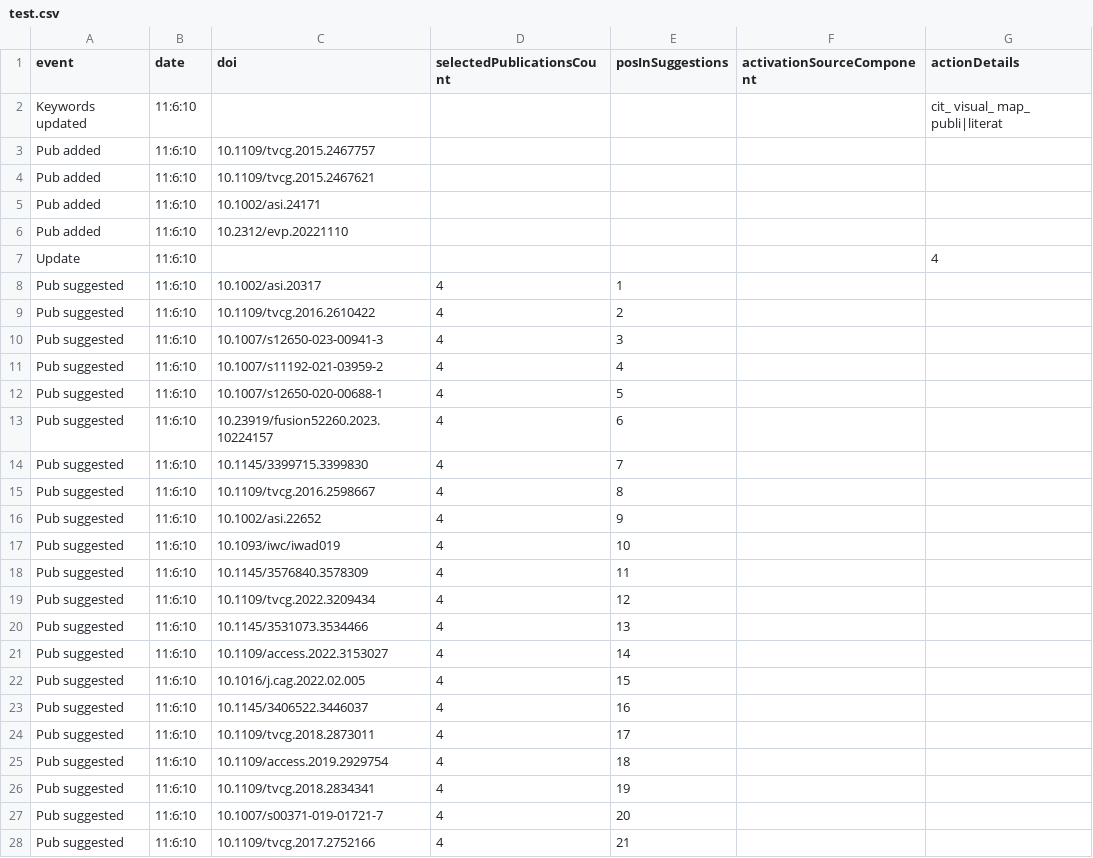
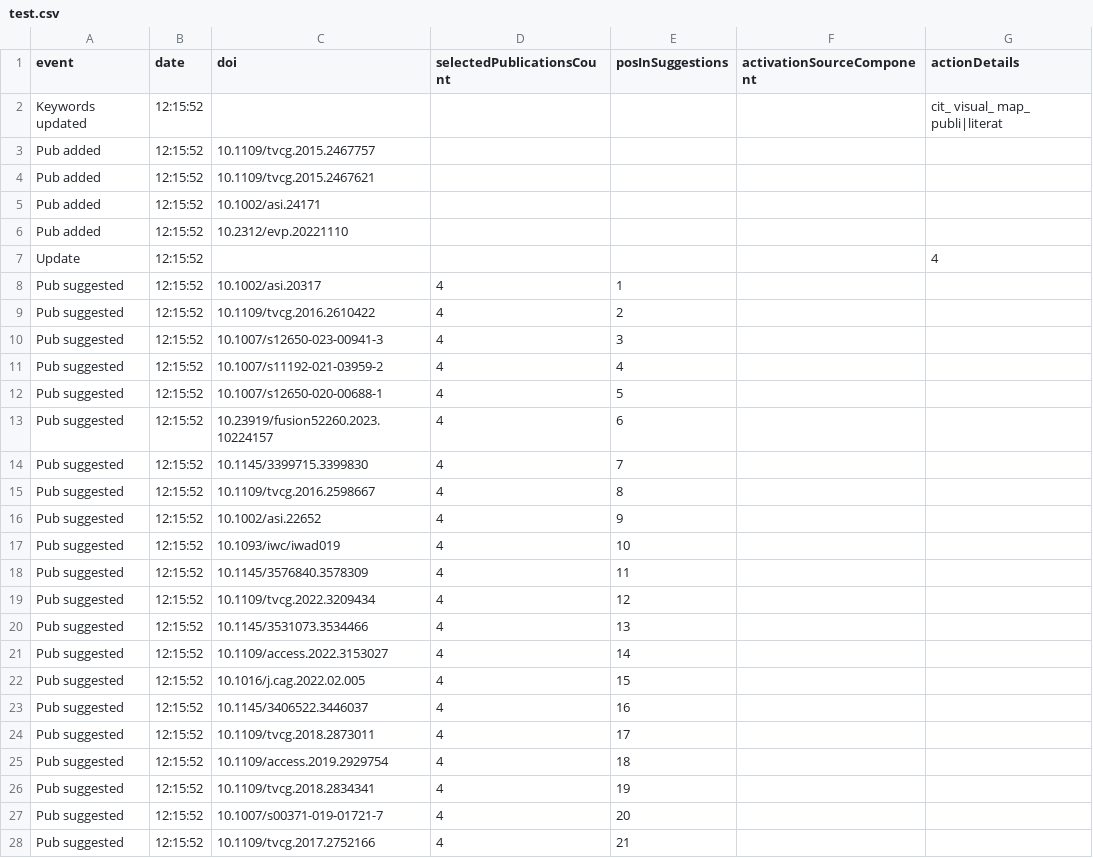
Before and after one commit to SolRabs/pure-vis, a CSV file: data/test.csv, drawn as a sheet; only a part is shown; the diff covers the shown part only.

```diff
--- a/data/test.csv
+++ b/data/test.csv
@@ -1,28 +1,28 @@
 event,date,doi,selectedPublicationsCount,posInSuggestions,activationSourceComponent,actionDetails
-Keywords updated,11:6:10,,,,,cit_ visual_ map_ publi|literat
-Pub added,11:6:10,10.1109/tvcg.2015.2467757,,,
-Pub added,11:6:10,10.1109/tvcg.2015.2467621,,,
-Pub added,11:6:10,10.1002/asi.24171,,,
-Pub added,11:6:10,10.2312/evp.20221110,,,
-Update,11:6:10,,,,,4
-Pub suggested,11:6:10,10.1002/asi.20317,4,1,
-Pub suggested,11:6:10,10.1109/tvcg.2016.2610422,4,2,
-Pub suggested,11:6:10,10.1007/s12650-023-00941-3,4,3,
-Pub suggested,11:6:10,10.1007/s11192-021-03959-2,4,4,
-Pub suggested,11:6:10,10.1007/s12650-020-00688-1,4,5,
-Pub suggested,11:6:10,10.23919/fusion52260.2023.10224157,4,6,
-Pub suggested,11:6:10,10.1145/3399715.3399830,4,7,
-Pub suggested,11:6:10,10.1109/tvcg.2016.2598667,4,8,
-Pub suggested,11:6:10,10.1002/asi.22652,4,9,
-Pub suggested,11:6:10,10.1093/iwc/iwad019,4,10,
-Pub suggested,11:6:10,10.1145/3576840.3578309,4,11,
-Pub suggested,11:6:10,10.1109/tvcg.2022.3209434,4,12,
-Pub suggested,11:6:10,10.1145/3531073.3534466,4,13,
-Pub suggested,11:6:10,10.1109/access.2022.3153027,4,14,
-Pub suggested,11:6:10,10.1016/j.cag.2022.02.005,4,15,
-Pub suggested,11:6:10,10.1145/3406522.3446037,4,16,
-Pub suggested,11:6:10,10.1109/tvcg.2018.2873011,4,17,
-Pub suggested,11:6:10,10.1109/access.2019.2929754,4,18,
-Pub suggested,11:6:10,10.1109/tvcg.2018.2834341,4,19,
-Pub suggested,11:6:10,10.1007/s00371-019-01721-7,4,20,
-Pub suggested,11:6:10,10.1109/tvcg.2017.2752166,4,21,
+Keywords updated,12:15:52,,,,,cit_ visual_ map_ publi|literat
+Pub added,12:15:52,10.1109/tvcg.2015.2467757,,,
+Pub added,12:15:52,10.1109/tvcg.2015.2467621,,,
+Pub added,12:15:52,10.1002/asi.24171,,,
+Pub added,12:15:52,10.2312/evp.20221110,,,
+Update,12:15:52,,,,,4
+Pub suggested,12:15:52,10.1002/asi.20317,4,1,
+Pub suggested,12:15:52,10.1109/tvcg.2016.2610422,4,2,
+Pub suggested,12:15:52,10.1007/s12650-023-00941-3,4,3,
+Pub suggested,12:15:52,10.1007/s11192-021-03959-2,4,4,
+Pub suggested,12:15:52,10.1007/s12650-020-00688-1,4,5,
+Pub suggested,12:15:52,10.23919/fusion52260.2023.10224157,4,6,
+Pub suggested,12:15:52,10.1145/3399715.3399830,4,7,
+Pub suggested,12:15:52,10.1109/tvcg.2016.2598667,4,8,
+Pub suggested,12:15:52,10.1002/asi.22652,4,9,
+Pub suggested,12:15:52,10.1093/iwc/iwad019,4,10,
+Pub suggested,12:15:52,10.1145/3576840.3578309,4,11,
+Pub suggested,12:15:52,10.1109/tvcg.2022.3209434,4,12,
+Pub suggested,12:15:52,10.1145/3531073.3534466,4,13,
+Pub suggested,12:15:52,10.1109/access.2022.3153027,4,14,
+Pub suggested,12:15:52,10.1016/j.cag.2022.02.005,4,15,
+Pub suggested,12:15:52,10.1145/3406522.3446037,4,16,
+Pub suggested,12:15:52,10.1109/tvcg.2018.2873011,4,17,
+Pub suggested,12:15:52,10.1109/access.2019.2929754,4,18,
+Pub suggested,12:15:52,10.1109/tvcg.2018.2834341,4,19,
+Pub suggested,12:15:52,10.1007/s00371-019-01721-7,4,20,
+Pub suggested,12:15:52,10.1109/tvcg.2017.2752166,4,21,
```
Also changed, not shown: 7 removed rows and 30 edited cells elsewhere in this file, 2 other files.
